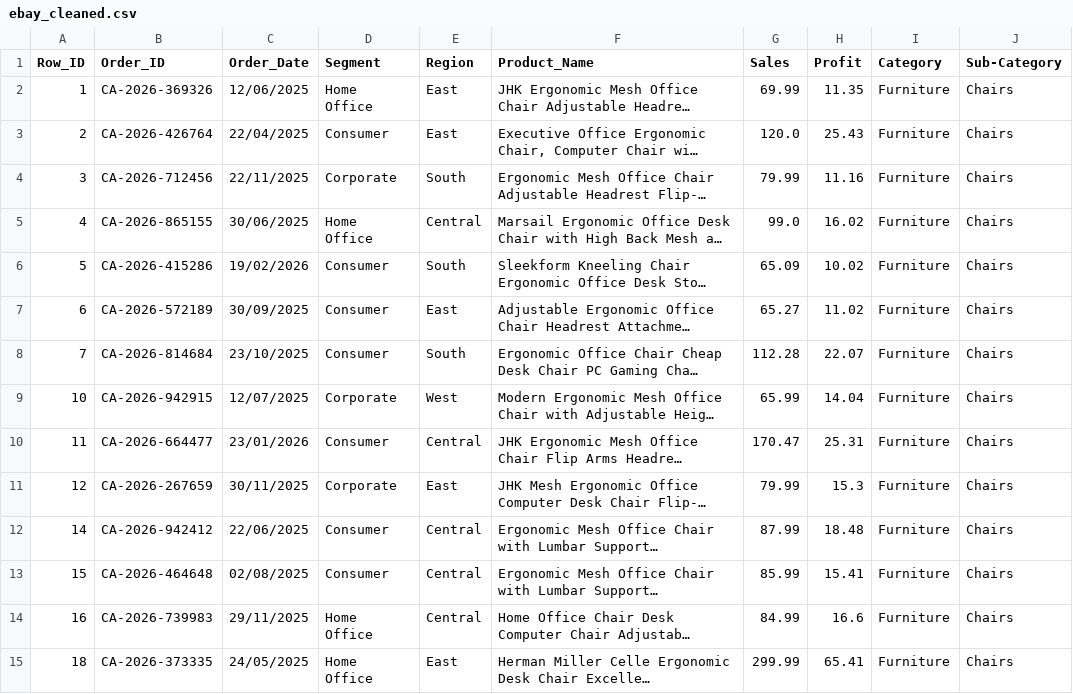
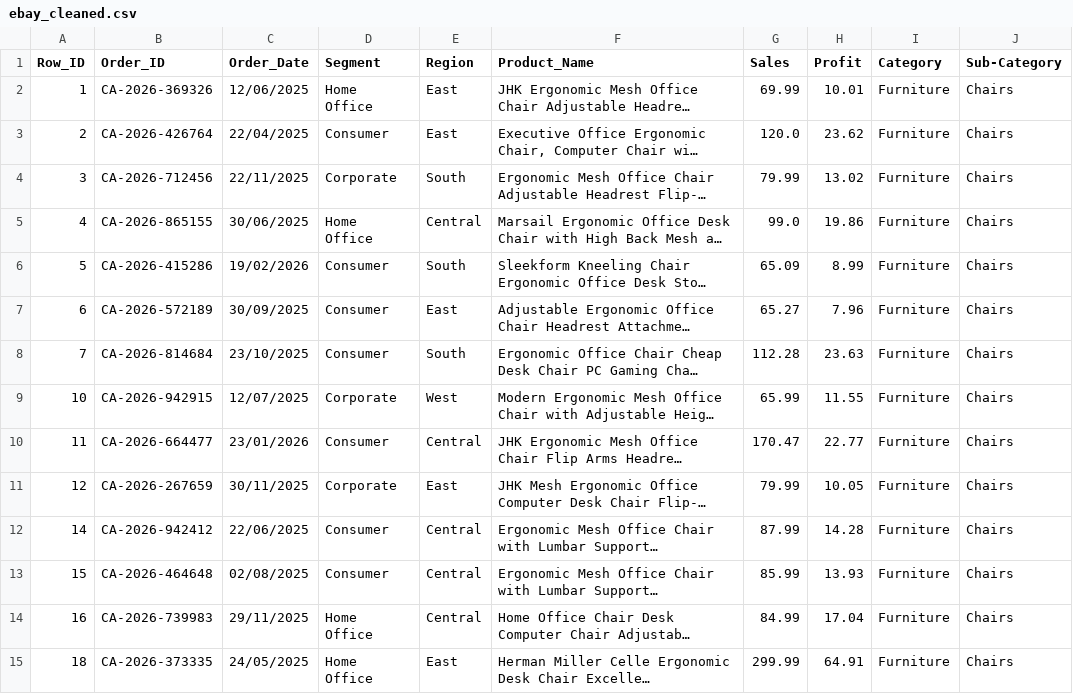
Before and after one commit to Ayush080-bct/Superstore-data-pipeline, a CSV file: data/processed/ebay_cleaned.csv, drawn as a sheet; only a part is shown; long unchanged cells end in …; the diff covers the shown part only; the diff names each change by its address in the sheet, - before the commit and + after, or states it on an @@ line.

```diff
--- a/data/processed/ebay_cleaned.csv
+++ b/data/processed/ebay_cleaned.csv
-H2 (Profit): 11.35
+H2 (Profit): 10.01
-H3 (Profit): 25.43
+H3 (Profit): 23.62
-H4 (Profit): 11.16
+H4 (Profit): 13.02
-H5 (Profit): 16.02
+H5 (Profit): 19.86
-H6 (Profit): 10.02
+H6 (Profit): 8.99
-H7 (Profit): 11.02
+H7 (Profit): 7.96
-H8 (Profit): 22.07
+H8 (Profit): 23.63
-H9 (Profit): 14.04
+H9 (Profit): 11.55
-H10 (Profit): 25.31
+H10 (Profit): 22.77
-H11 (Profit): 15.3
+H11 (Profit): 10.05
-H12 (Profit): 18.48
+H12 (Profit): 14.28
-H13 (Profit): 15.41
+H13 (Profit): 13.93
-H14 (Profit): 16.6
+H14 (Profit): 17.04
-H15 (Profit): 65.41
+H15 (Profit): 64.91
```
Also changed, not shown: 67 edited cells elsewhere in this file, 2 other files.
